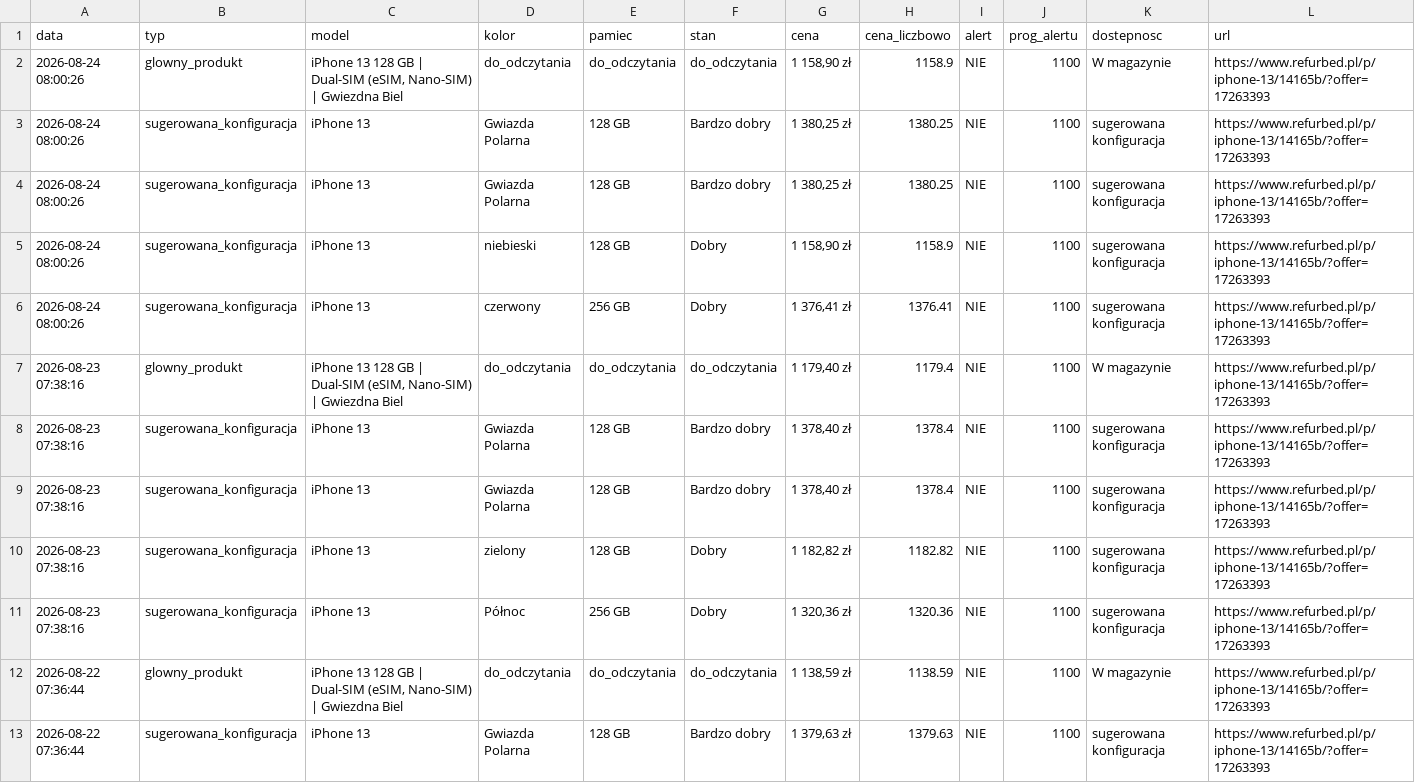
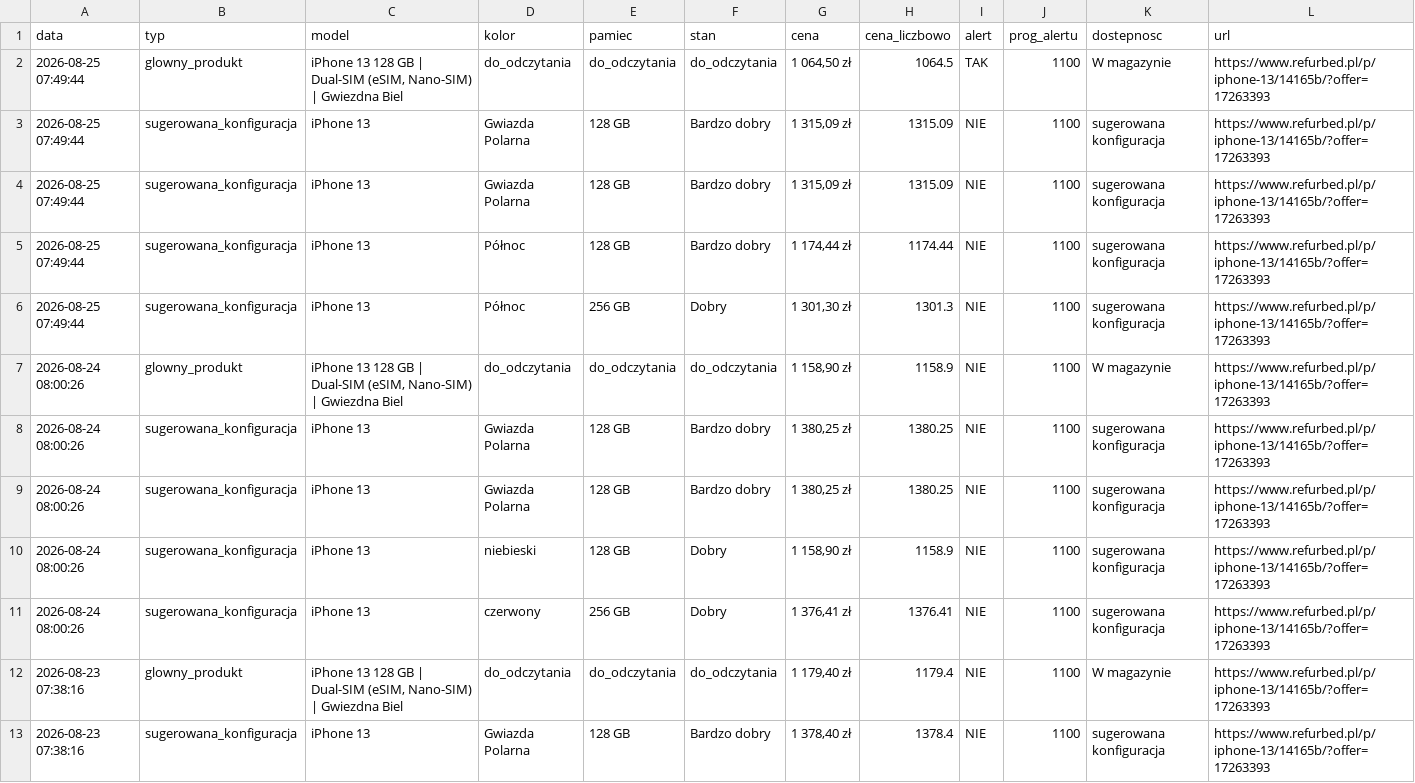
Before and after one commit to Mateo5789/pricemonitor, a CSV file: refurbed_prices.csv, drawn as a sheet; only a part is shown; the shorter side is filled out with more unchanged rows; the diff names each change by its address in the sheet, - before the commit and + after, or states it on an @@ line.

```diff
--- a/refurbed_prices.csv
+++ b/refurbed_prices.csv
+row 2: 2026-08-25 07:49:44 | glowny_produkt | iPhone 13 128 GB | Dual-SIM (eSIM, Nano-SIM) | Gwiezdna Biel | do_odczytania | do_odczytania | do_odczytania | 1 064,50 zł | 1064.5 | TAK | 1100 | W magazynie | https://www.refurbed.pl/p/iphone-13/14165b/?offer=17263393
+row 3: 2026-08-25 07:49:44 | sugerowana_konfiguracja | iPhone 13 | Gwiazda Polarna | 128 GB | Bardzo dobry | 1 315,09 zł | 1315.09 | NIE | 1100 | sugerowana konfiguracja | https://www.refurbed.pl/p/iphone-13/14165b/?offer=17263393
+row 4: 2026-08-25 07:49:44 | sugerowana_konfiguracja | iPhone 13 | Gwiazda Polarna | 128 GB | Bardzo dobry | 1 315,09 zł | 1315.09 | NIE | 1100 | sugerowana konfiguracja | https://www.refurbed.pl/p/iphone-13/14165b/?offer=17263393
+row 5: 2026-08-25 07:49:44 | sugerowana_konfiguracja | iPhone 13 | Północ | 128 GB | Bardzo dobry | 1 174,44 zł | 1174.44 | NIE | 1100 | sugerowana konfiguracja | https://www.refurbed.pl/p/iphone-13/14165b/?offer=17263393
+row 6: 2026-08-25 07:49:44 | sugerowana_konfiguracja | iPhone 13 | Północ | 256 GB | Dobry | 1 301,30 zł | 1301.3 | NIE | 1100 | sugerowana konfiguracja | https://www.refurbed.pl/p/iphone-13/14165b/?offer=17263393
```
